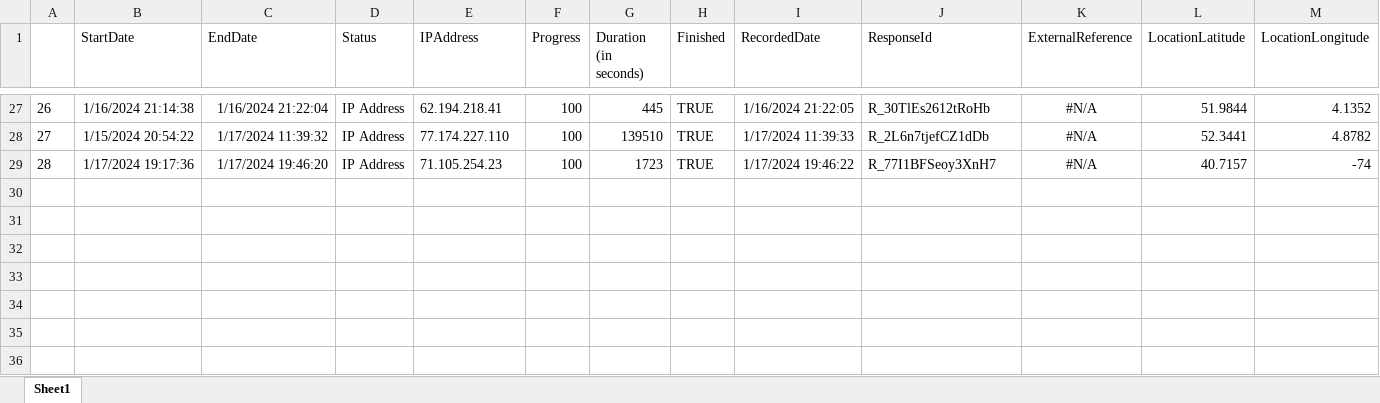
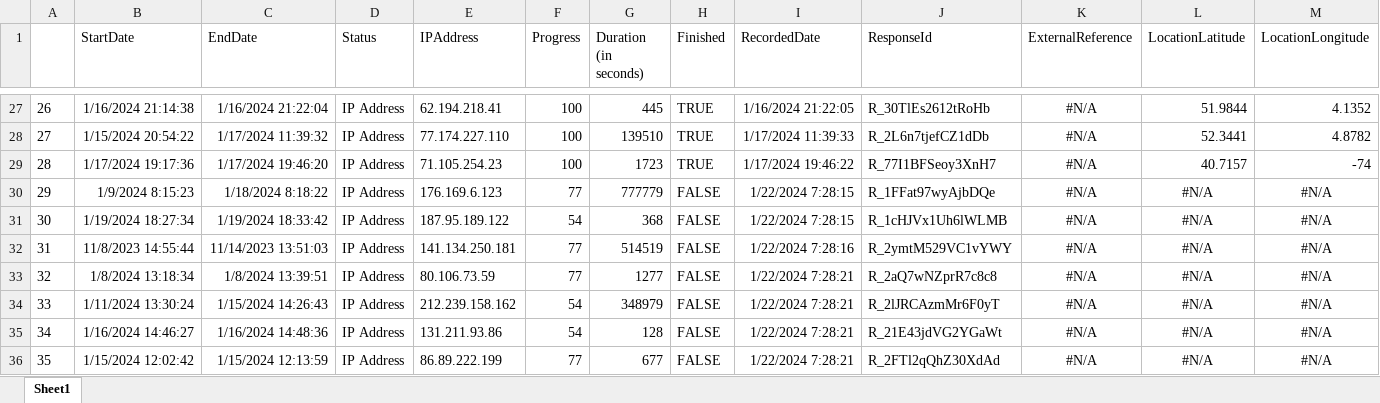
Before and after one commit to hogent-cads/TOPPSY, an Excel workbook: data/clean/Delphi1.xlsx, sheet Sheet1, drawn as a sheet; only a part is shown, gaps mark what is left out; values as stored, in another font and other column widths than the file's, no borders; rows hold the shown columns only; the diff names each change by its address in the sheet, - before the commit and + after, or states it on an @@ line.

```diff
--- a/data/clean/Delphi1.xlsx (sheet Sheet1)
+++ b/data/clean/Delphi1.xlsx (sheet Sheet1)
+row 30: 29 | 1/9/2024 8:15:23 | 1/18/2024 8:18:22 | IP Address | 176.169.6.123 | 77 | 777779 | FALSE | 1/22/2024 7:28:15 | R_1FFat97wyAjbDQe | #N/A | #N/A | #N/A
+row 31: 30 | 1/19/2024 18:27:34 | 1/19/2024 18:33:42 | IP Address | 187.95.189.122 | 54 | 368 | FALSE | 1/22/2024 7:28:15 | R_1cHJVx1Uh6lWLMB | #N/A | #N/A | #N/A
+row 32: 31 | 11/8/2023 14:55:44 | 11/14/2023 13:51:03 | IP Address | 141.134.250.181 | 77 | 514519 | FALSE | 1/22/2024 7:28:16 | R_2ymtM529VC1vYWY | #N/A | #N/A | #N/A
+row 33: 32 | 1/8/2024 13:18:34 | 1/8/2024 13:39:51 | IP Address | 80.106.73.59 | 77 | 1277 | FALSE | 1/22/2024 7:28:21 | R_2aQ7wNZprR7c8c8 | #N/A | #N/A | #N/A
+row 34: 33 | 1/11/2024 13:30:24 | 1/15/2024 14:26:43 | IP Address | 212.239.158.162 | 54 | 348979 | FALSE | 1/22/2024 7:28:21 | R_2lJRCAzmMr6F0yT | #N/A | #N/A | #N/A
+row 35: 34 | 1/16/2024 14:46:27 | 1/16/2024 14:48:36 | IP Address | 131.211.93.86 | 54 | 128 | FALSE | 1/22/2024 7:28:21 | R_21E43jdVG2YGaWt | #N/A | #N/A | #N/A
+row 36: 35 | 1/15/2024 12:02:42 | 1/15/2024 12:13:59 | IP Address | 86.89.222.199 | 77 | 677 | FALSE | 1/22/2024 7:28:21 | R_2FTl2qQhZ30XdAd | #N/A | #N/A | #N/A
```
Also changed, not shown: 19 other files.
